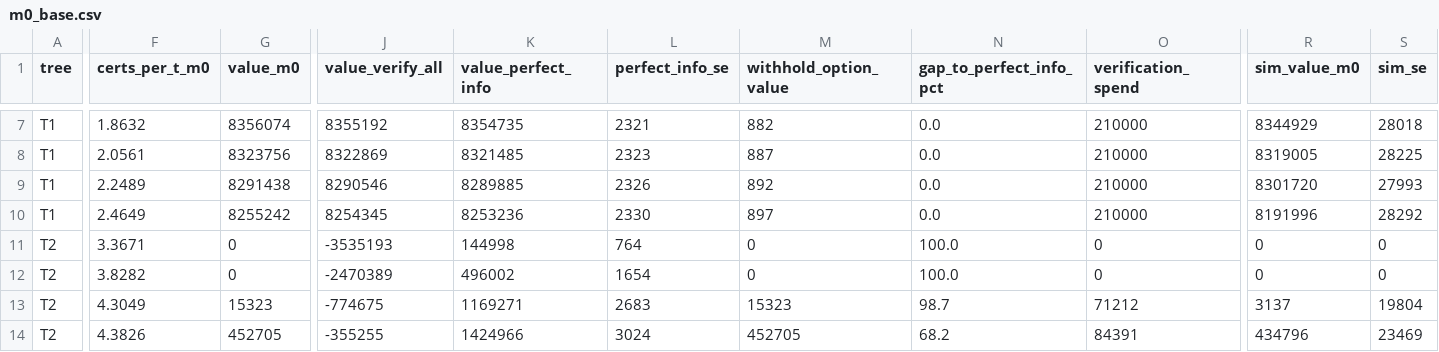
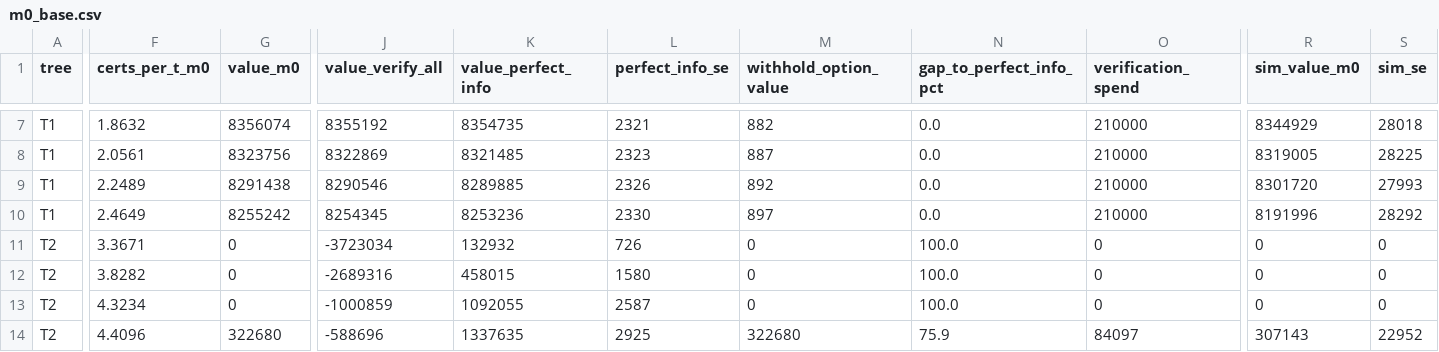
Before and after one commit to nil0y-dey/CBAM, a CSV file: Data/results/m0_base.csv, drawn as a sheet; only a part is shown, gaps mark what is left out; the diff covers the shown part only; the diff names each change by its address in the sheet, - before the commit and + after, or states it on an @@ line.

```diff
--- a/Data/results/m0_base.csv
+++ b/Data/results/m0_base.csv
-J11 (value_verify_all): -3535193
+J11 (value_verify_all): -3723034
-K11 (value_perfect_info): 144998
+K11 (value_perfect_info): 132932
-L11 (perfect_info_se): 764
+L11 (perfect_info_se): 726
-J12 (value_verify_all): -2470389
+J12 (value_verify_all): -2689316
-K12 (value_perfect_info): 496002
+K12 (value_perfect_info): 458015
-L12 (perfect_info_se): 1654
+L12 (perfect_info_se): 1580
-F13 (certs_per_t_m0): 4.3049
+F13 (certs_per_t_m0): 4.3234
-G13 (value_m0): 15323
+G13 (value_m0): 0
-J13 (value_verify_all): -774675
+J13 (value_verify_all): -1000859
-K13 (value_perfect_info): 1169271
+K13 (value_perfect_info): 1092055
-L13 (perfect_info_se): 2683
+L13 (perfect_info_se): 2587
-M13 (withhold_option_value): 15323
+M13 (withhold_option_value): 0
-N13 (gap_to_perfect_info_pct): 98.7
+N13 (gap_to_perfect_info_pct): 100.0
-O13 (verification_spend): 71212
+O13 (verification_spend): 0
-R13 (sim_value_m0): 3137
+R13 (sim_value_m0): 0
-S13 (sim_se): 19804
+S13 (sim_se): 0
-F14 (certs_per_t_m0): 4.3826
+F14 (certs_per_t_m0): 4.4096
-G14 (value_m0): 452705
+G14 (value_m0): 322680
-J14 (value_verify_all): -355255
+J14 (value_verify_all): -588696
-K14 (value_perfect_info): 1424966
+K14 (value_perfect_info): 1337635
-L14 (perfect_info_se): 3024
+L14 (perfect_info_se): 2925
-M14 (withhold_option_value): 452705
+M14 (withhold_option_value): 322680
-N14 (gap_to_perfect_info_pct): 68.2
+N14 (gap_to_perfect_info_pct): 75.9
-O14 (verification_spend): 84391
+O14 (verification_spend): 84097
-R14 (sim_value_m0): 434796
+R14 (sim_value_m0): 307143
-S14 (sim_se): 23469
+S14 (sim_se): 22952
```
Also changed, not shown: 64 edited cells elsewhere in this file, Data/results/m0_plans.csv, Data/results/m0_sweeps.csv, 5 other files.
